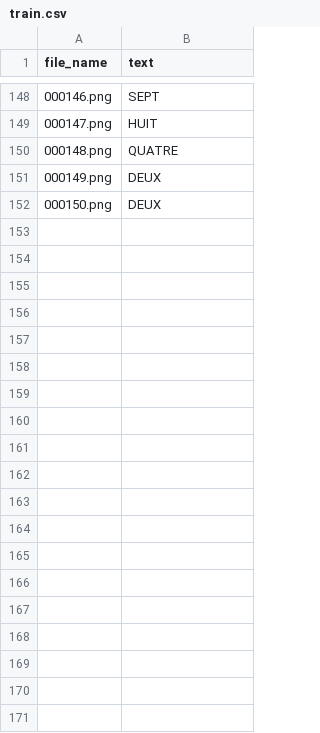
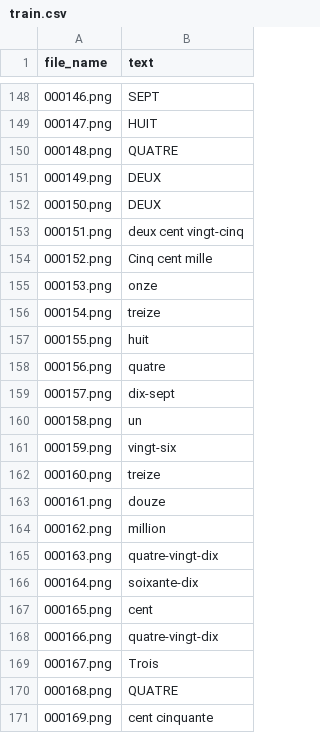
Before and after one commit to SARAH-HADDAD/Extraction-of-Amounts-from-Algerian-Cheques, a CSV file: fr/train/train.csv, drawn as a sheet; only a part is shown, gaps mark what is left out.

Commit message:
data updates

```diff
--- a/fr/train/train.csv
+++ b/fr/train/train.csv
@@ -152 +152,20 @@ file_name,text
 000150.png,"DEUX"
+000151.png,"deux cent vingt-cinq"
+000152.png,"Cinq cent mille"
+000153.png,"onze"
+000154.png,"treize"
+000155.png,"huit"
+000156.png,"quatre"
+000157.png,"dix-sept"
+000158.png,"un"
+000159.png,"vingt-six"
+000160.png,"treize"
+000161.png,"douze"
+000162.png,"million"
+000163.png,"quatre-vingt-dix"
+000164.png,"soixante-dix"
+000165.png,"cent"
+000166.png,"quatre-vingt-dix"
+000167.png,"Trois"
+000168.png,"QUATRE"
+000169.png,"cent cinquante"
```
Also changed, not shown: fr/valid/valid.csv, 26 other files.
